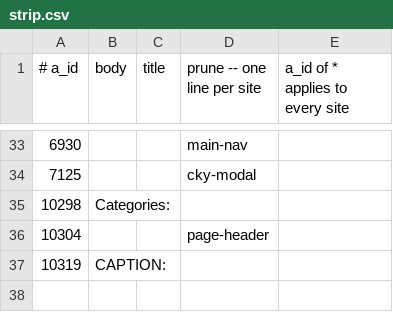
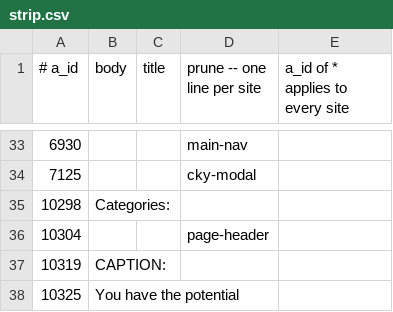
Before and after one commit to Cam-Hak/scrapeV3.2, a CSV file: strip.csv, drawn as a sheet; only a part is shown, gaps mark what is left out.

```diff
--- a/strip.csv
+++ b/strip.csv
@@ -37 +37,2 @@
 10319,CAPTION:,
+10325,You have the potential,
```
Also changed, not shown: 1 other file.
